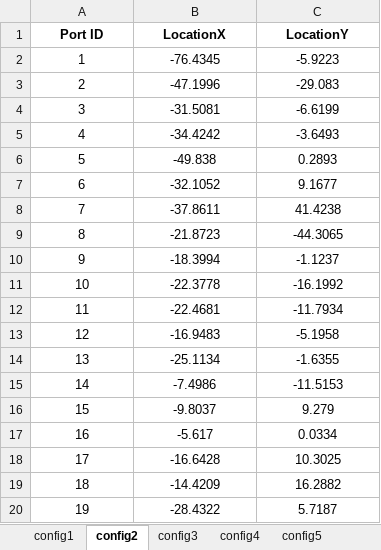
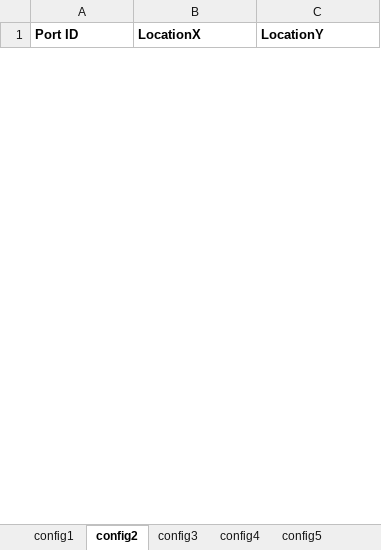
Before and after one commit to myers203/SoS12, an Excel workbook: AAE 560 Air Taxi Model/+airtaxi/PortLocations.xlsx, sheet config2, drawn as a sheet; only a part is shown; values as stored, in another font and other column widths than the file's, no borders; removed rows and columns are numbered as before the commit, all else as after; the diff covers the shown part only; the diff names each change by its address in the sheet, - before the commit and + after, or states it on an @@ line.

```diff
--- a/AAE 560 Air Taxi Model/+airtaxi/PortLocations.xlsx (sheet config2)
+++ b/AAE 560 Air Taxi Model/+airtaxi/PortLocations.xlsx (sheet config2)
-A1:C1 alignment: center
+A1:C1 alignment: left
-row 2: 1 | -76.4345 | -5.9223
-row 3: 2 | -47.1996 | -29.083
-row 4: 3 | -31.5081 | -6.6199
-row 5: 4 | -34.4242 | -3.6493
-row 6: 5 | -49.838 | 0.2893
-row 7: 6 | -32.1052 | 9.1677
-row 8: 7 | -37.8611 | 41.4238
-row 9: 8 | -21.8723 | -44.3065
-row 10: 9 | -18.3994 | -1.1237
-row 11: 10 | -22.3778 | -16.1992
-row 12: 11 | -22.4681 | -11.7934
-row 13: 12 | -16.9483 | -5.1958
-row 14: 13 | -25.1134 | -1.6355
-row 15: 14 | -7.4986 | -11.5153
-row 16: 15 | -9.8037 | 9.279
-row 17: 16 | -5.617 | 0.0334
-row 18: 17 | -16.6428 | 10.3025
-row 19: 18 | -14.4209 | 16.2882
-row 20: 19 | -28.4322 | 5.7187
```
Also changed, not shown: 6 added rows and 10 removed rows elsewhere in this sheet, sheet config1, sheet config3, sheet config4, sheet config5, AAE 560 Air Taxi Model/+airtaxi/Inputs.xlsx.
